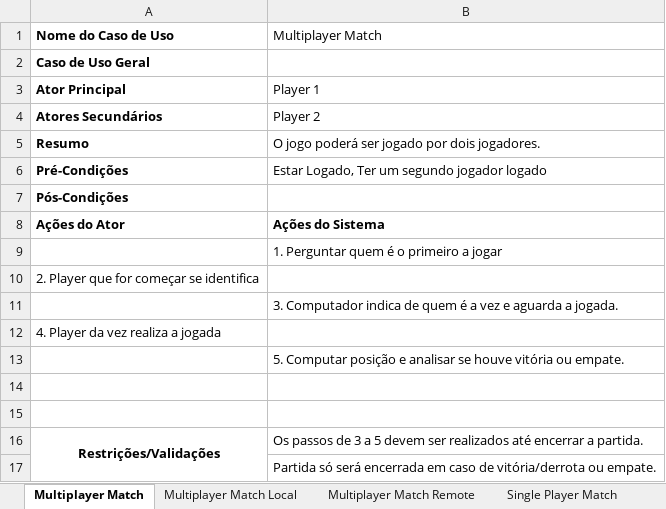
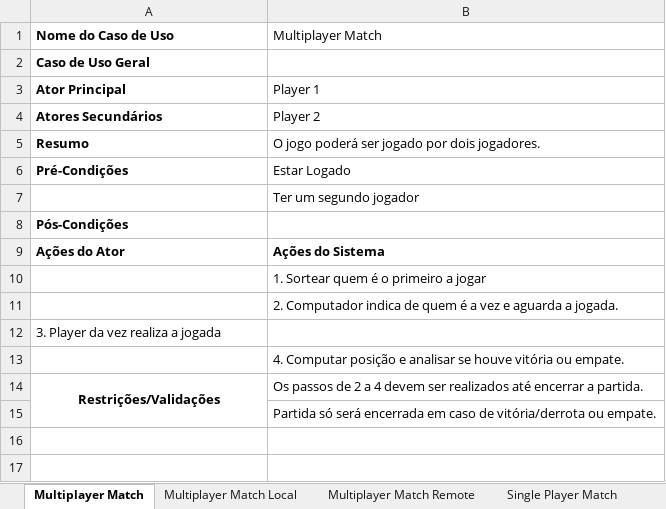
Before and after one commit to ligiatersitano/Jogo-da-Velha, an Excel workbook: documentation/Documentação do Diagrama de Caso de Uso.xlsx, sheet Multiplayer Match, drawn as a sheet; values as stored, in another font and other column widths than the file's, no borders; removed rows and columns are numbered as before the commit, all else as after; the diff names each change by its address in the sheet, - before the commit and + after, or states it on an @@ line.

Commit message:
1. Atualizei o diagrama de caso de uso e o arquivo com a documentação dos casos

```diff
--- a/documentation/Documentação do Diagrama de Caso de Uso.xlsx (sheet Multiplayer Match)
+++ b/documentation/Documentação do Diagrama de Caso de Uso.xlsx (sheet Multiplayer Match)
-B6 (Multiplayer Match): Estar Logado, Ter um segundo jogador logado
+B6 (Multiplayer Match): Estar Logado
+row 7:  | Ter um segundo jogador
-B10 (Multiplayer Match): 1. Perguntar quem é o primeiro a jogar
+B10 (Multiplayer Match): 1. Sortear quem é o primeiro a jogar
-row 10: 2. Player que for começar se identifica
-B11 (Multiplayer Match): 3. Computador indica…
+B11 (Multiplayer Match): 2. Computador indica…
-A12 (Nome do Caso de Uso): 4. Player da vez realiza a jogada
+A12 (Nome do Caso de Uso): 3. Player da vez realiza a jogada
-B13 (Multiplayer Match): 5. Computar posição…
+B13 (Multiplayer Match): 4. Computar posição…
-row 14: (empty)
-row 15: (empty)
-B14 (Multiplayer Match): …passos de 3 a 5 devem ser…
+B14 (Multiplayer Match): …passos de 2 a 4 devem ser…
```
Also changed, not shown: sheet Invite Player, sheet Single Player Match, sheet Multiplayer Match Remote, sheet Accept Invitation, sheet Multiplayer Match Local, sheet Login, 4 more sheets, other sheet tabs, charts or pictures, 2 other files.
